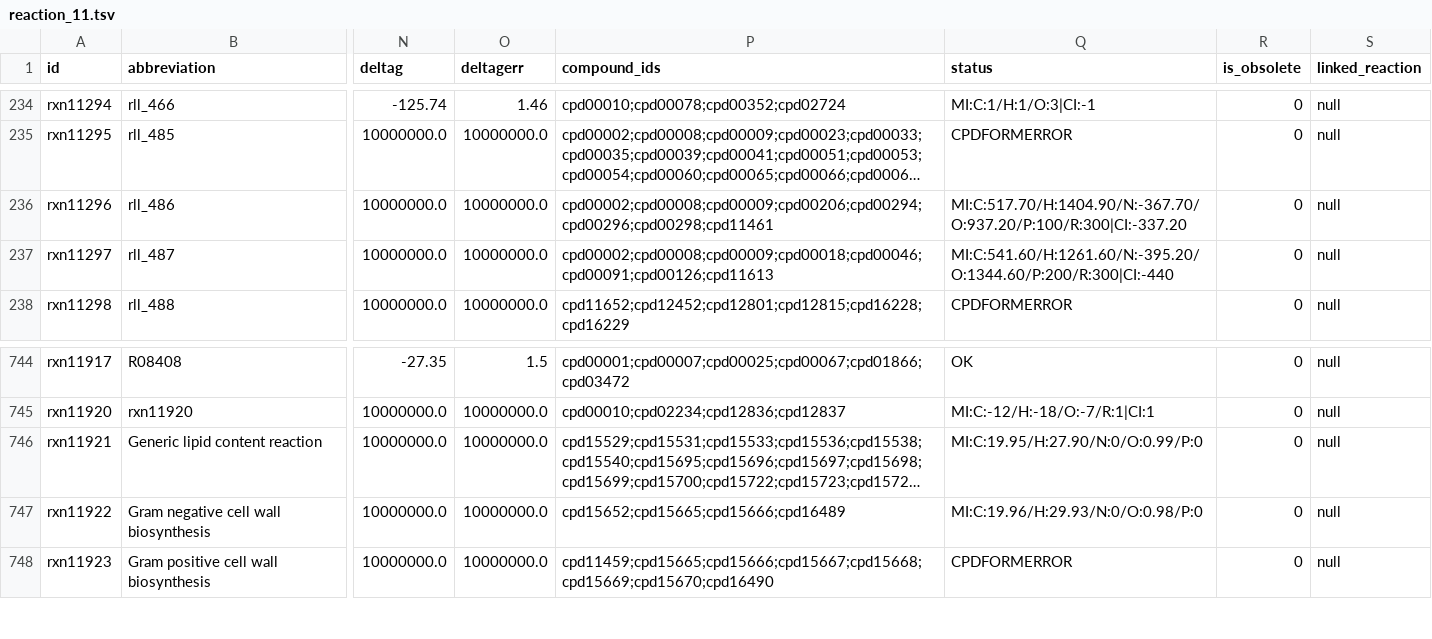
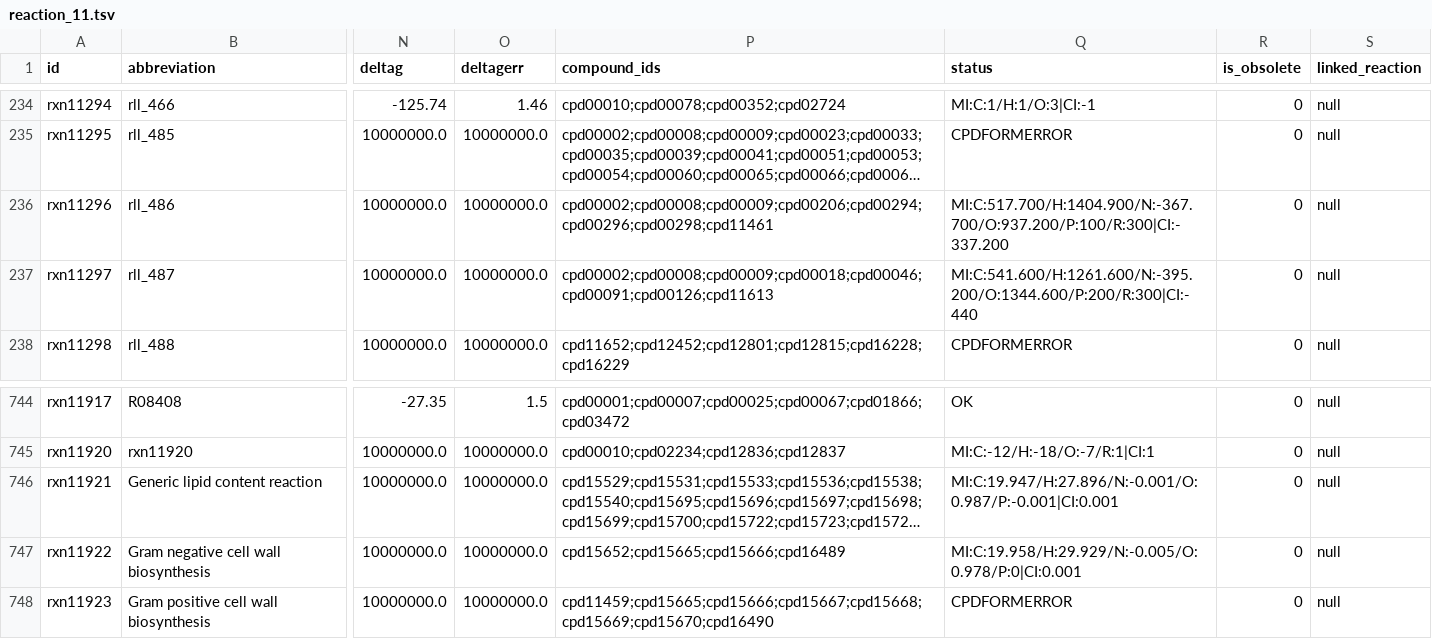
Before and after one commit to ModelSEED/ModelSEEDDatabase, a TSV file: Biochemistry/reaction_11.tsv, drawn as a sheet; only a part is shown, gaps mark what is left out; long unchanged cells end in …; the diff names each change by its address in the sheet, - before the commit and + after, or states it on an @@ line.

```diff
--- a/Biochemistry/reaction_11.tsv
+++ b/Biochemistry/reaction_11.tsv
-Q236 (status): MI:C:517.70/H:1404.90/N:-367.70/O:937.20/P:100/R:300|CI:-337.20
+Q236 (status): MI:C:517.700/H:1404.900/N:-367.700/O:937.200/P:100/R:300|CI:-337.200
-Q237 (status): MI:C:541.60/H:1261.60/N:-395.20/O:1344.60/P:200/R:300|CI:-440
+Q237 (status): MI:C:541.600/H:1261.600/N:-395.200/O:1344.600/P:200/R:300|CI:-440
-Q746 (status): MI:C:19.95/H:27.90/N:0/O:0.99/P:0
+Q746 (status): MI:C:19.947/H:27.896/N:-0.001/O:0.987/P:-0.001|CI:0.001
-Q747 (status): MI:C:19.96/H:29.93/N:0/O:0.98/P:0
+Q747 (status): MI:C:19.958/H:29.929/N:-0.005/O:0.978/P:0|CI:0.001
```
Also changed, not shown: Biochemistry/reaction_05.tsv, Biochemistry/reaction_09.tsv, 20 other files.
